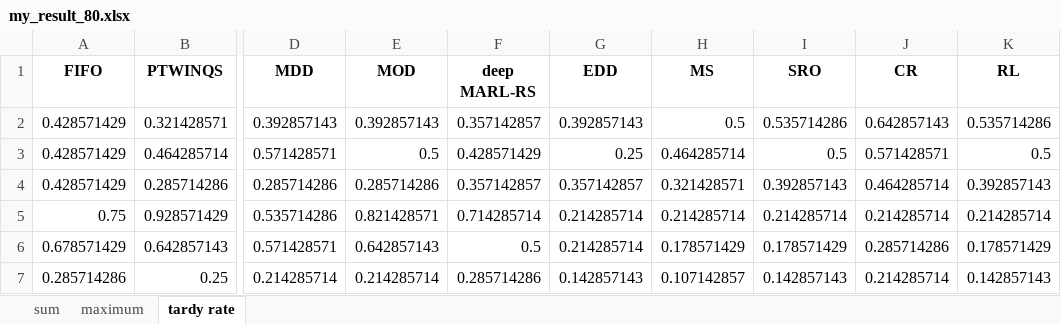
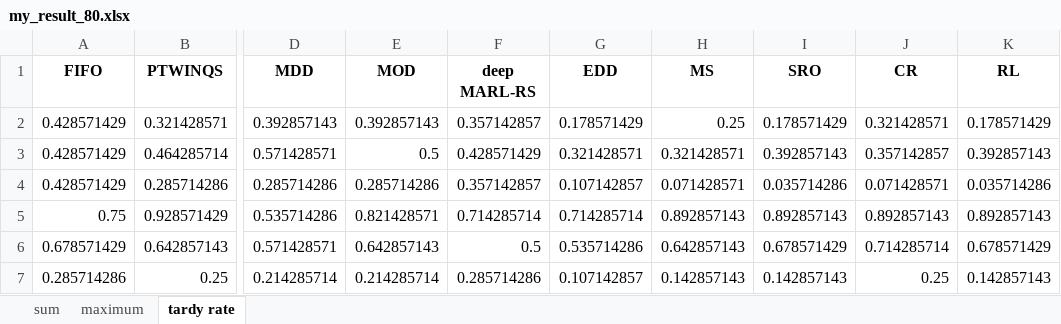
Before and after one commit to such-xl/HFSP, an Excel workbook: experiment/jsp/my_result_80.xlsx, sheet tardy rate, drawn as a sheet; only a part is shown, gaps mark what is left out; values as stored, in another font and other column widths than the file's, no borders; the diff covers the shown part only; the diff names each change by its address in the sheet, - before the commit and + after, or states it on an @@ line.

```diff
--- a/experiment/jsp/my_result_80.xlsx (sheet tardy rate)
+++ b/experiment/jsp/my_result_80.xlsx (sheet tardy rate)
-G2 (EDD): 0.392857143
+G2 (EDD): 0.178571429
-H2 (MS): 0.5
+H2 (MS): 0.25
-I2 (SRO): 0.535714286
+I2 (SRO): 0.178571429
-J2 (CR): 0.642857143
+J2 (CR): 0.321428571
-K2 (RL): 0.535714286
+K2 (RL): 0.178571429
-G3 (EDD): 0.25
+G3 (EDD): 0.321428571
-H3 (MS): 0.464285714
+H3 (MS): 0.321428571
-I3 (SRO): 0.5
+I3 (SRO): 0.392857143
-J3 (CR): 0.571428571
+J3 (CR): 0.357142857
-K3 (RL): 0.5
+K3 (RL): 0.392857143
-G4 (EDD): 0.357142857
+G4 (EDD): 0.107142857
-H4 (MS): 0.321428571
+H4 (MS): 0.071428571
-I4 (SRO): 0.392857143
+I4 (SRO): 0.035714286
-J4 (CR): 0.464285714
+J4 (CR): 0.071428571
-K4 (RL): 0.392857143
+K4 (RL): 0.035714286
-G5 (EDD): 0.214285714
+G5 (EDD): 0.714285714
-H5 (MS): 0.214285714
+H5 (MS): 0.892857143
-I5 (SRO): 0.214285714
+I5 (SRO): 0.892857143
-J5 (CR): 0.214285714
+J5 (CR): 0.892857143
-K5 (RL): 0.214285714
+K5 (RL): 0.892857143
-G6 (EDD): 0.214285714
+G6 (EDD): 0.535714286
-H6 (MS): 0.178571429
+H6 (MS): 0.642857143
-I6 (SRO): 0.178571429
+I6 (SRO): 0.678571429
-J6 (CR): 0.285714286
+J6 (CR): 0.714285714
-K6 (RL): 0.178571429
+K6 (RL): 0.678571429
-G7 (EDD): 0.142857143
+G7 (EDD): 0.107142857
-H7 (MS): 0.107142857
+H7 (MS): 0.142857143
-J7 (CR): 0.214285714
+J7 (CR): 0.25
```
Also changed, not shown: 436 edited cells elsewhere in this sheet, sheet sum, sheet maximum, experiment/jsp/my_result_70.xlsx, experiment/jsp/my_result_90.xlsx, 8 other files.
